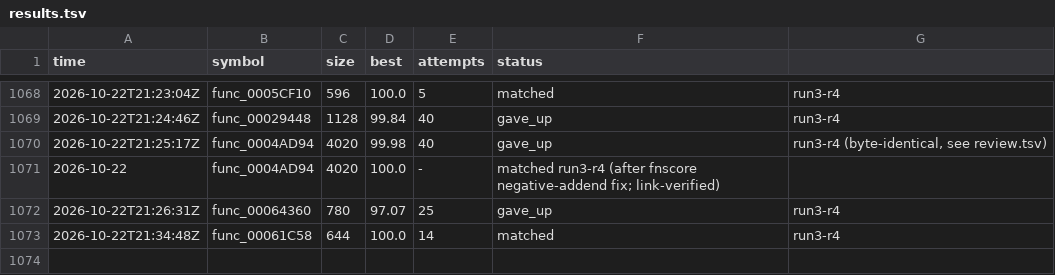
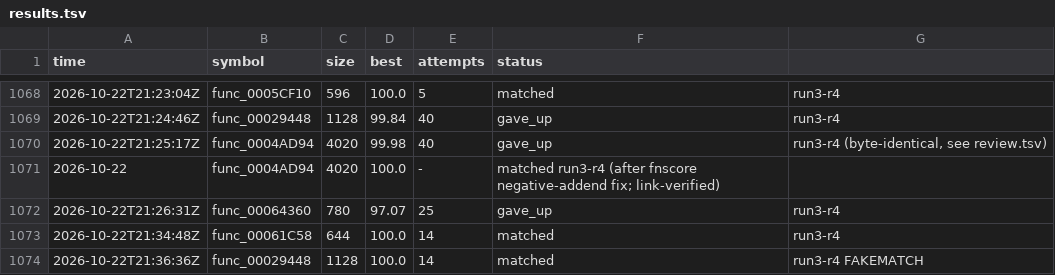
Before and after one commit to olink9/driver1-decomp, a TSV file: pilot/results.tsv, drawn as a sheet; only a part is shown, gaps mark what is left out; the diff names each change by its address in the sheet, - before the commit and + after, or states it on an @@ line.

```diff
--- a/pilot/results.tsv
+++ b/pilot/results.tsv
+row 1074: 2026-10-22T21:36:36Z | func_00029448 | 1128 | 100.0 | 14 | matched | run3-r4 FAKEMATCH
```
Also changed, not shown: 2 other files.
